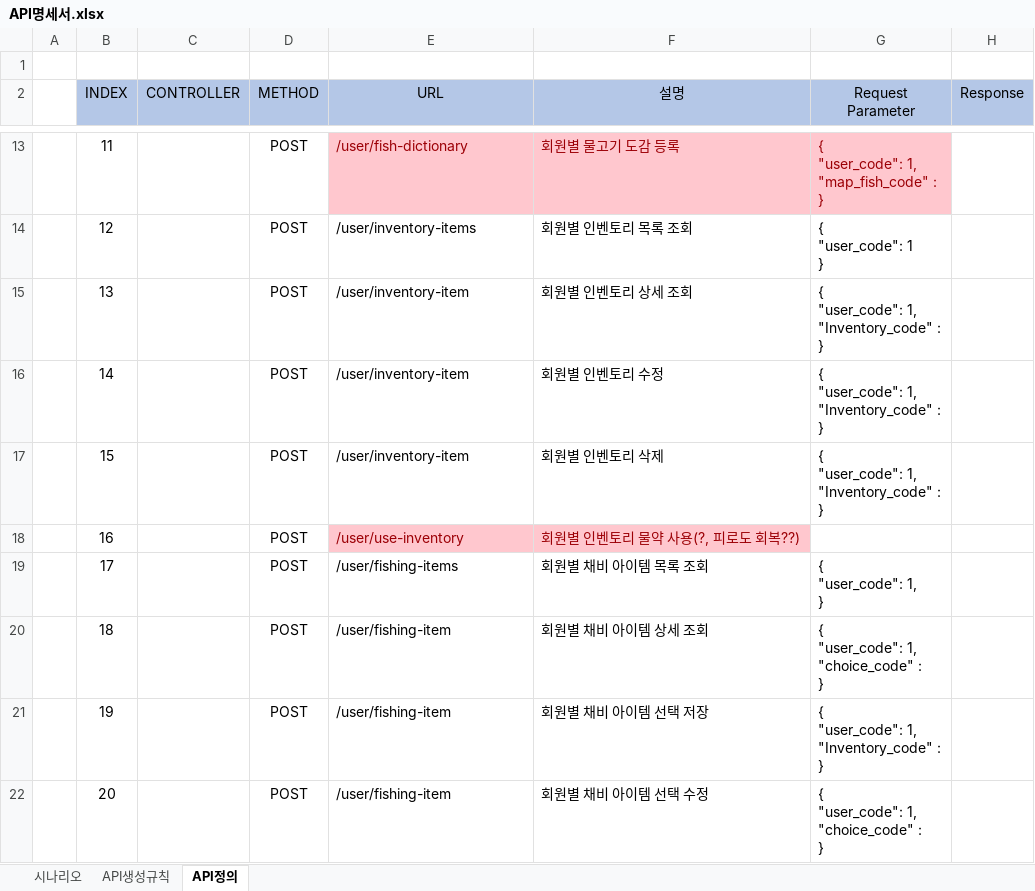
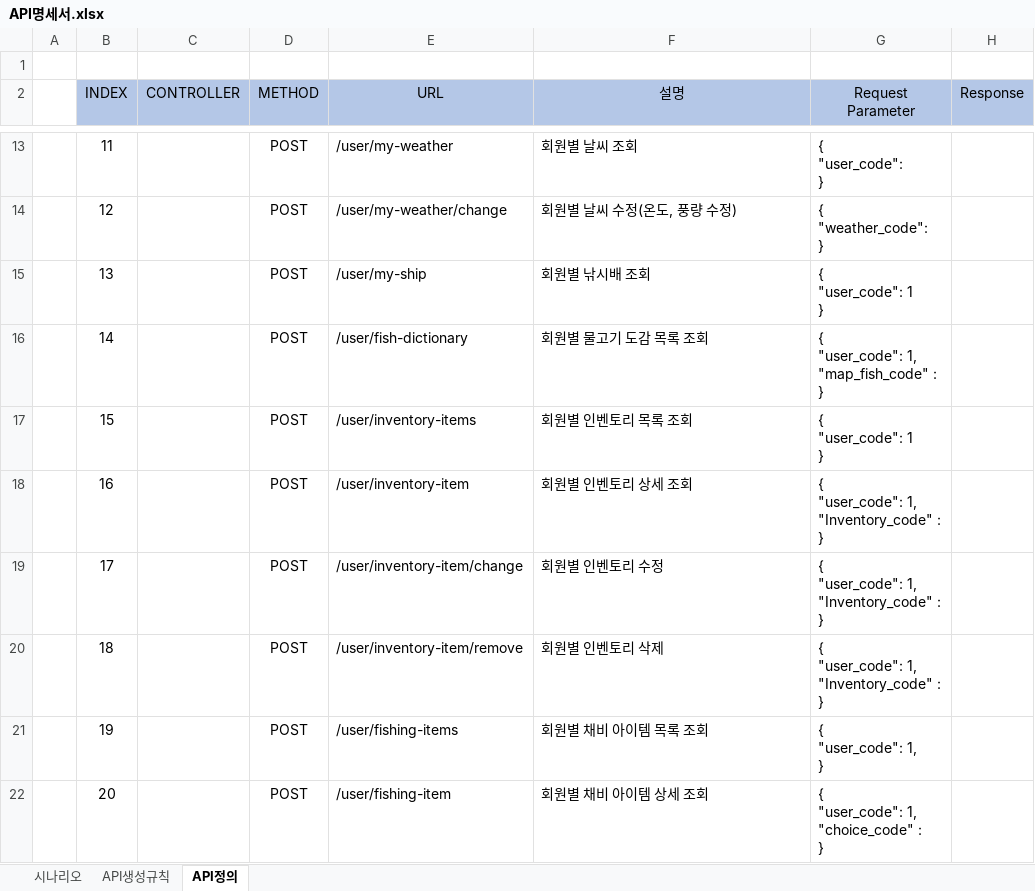
Before and after one commit to pgh97/game-project, an Excel workbook: APIDocs/API명세서.xlsx, sheet API정의, drawn as a sheet; only a part is shown, gaps mark what is left out; values as stored, in another font and other column widths than the file's, no borders; ↵ is a line break in a cell; the diff covers the shown part only; the diff names each change by its address in the sheet, - before the commit and + after, or states it on an @@ line.

```diff
--- a/APIDocs/API명세서.xlsx (sheet API정의)
+++ b/APIDocs/API명세서.xlsx (sheet API정의)
-E13 (URL): /user/fish-dictionary
+E13 (URL): /user/my-weather
@@ E13:G13 fill: #FFC7CE → none, text colour: #9C0006 → black @@
-F13 (설명): 회원별 물고기 도감 등록
+F13 (설명): 회원별 날씨 조회
-G13 (Request Parameter): { ↵ "user_code": 1, ↵ "map_fish_code" : ↵ }
+G13 (Request Parameter): { ↵ "user_code": ↵ }
-E14 (URL): /user/inventory-items
+E14 (URL): /user/my-weather/change
-F14 (설명): 회원별 인벤토리 목록 조회
+F14 (설명): 회원별 날씨 수정(온도, 풍량 수정)
-G14 (Request Parameter): { ↵ "user_code": 1 ↵ }
+G14 (Request Parameter): { ↵ "weather_code": ↵ }
-E15 (URL): /user/inventory-item
+E15 (URL): /user/my-ship
-F15 (설명): 회원별 인벤토리 상세 조회
+F15 (설명): 회원별 낚시배 조회
-G15 (Request Parameter): { ↵ "user_code": 1, ↵ "Inventory_code" : ↵ }
+G15 (Request Parameter): { ↵ "user_code": 1 ↵ }
-E16 (URL): /user/inventory-item
+E16 (URL): /user/fish-dictionary
-F16 (설명): 회원별 인벤토리 수정
+F16 (설명): 회원별 물고기 도감 목록 조회
-G16 (Request Parameter): { ↵ "user_code": 1, ↵ "Inventory_code" : ↵ }
+G16 (Request Parameter): { ↵ "user_code": 1, ↵ "map_fish_code" : ↵ }
-E17 (URL): /user/inventory-item
+E17 (URL): /user/inventory-items
-F17 (설명): 회원별 인벤토리 삭제
+F17 (설명): 회원별 인벤토리 목록 조회
-G17 (Request Parameter): { ↵ "user_code": 1, ↵ "Inventory_code" : ↵ }
+G17 (Request Parameter): { ↵ "user_code": 1 ↵ }
-E18 (URL): /user/use-inventory
+E18 (URL): /user/inventory-item
@@ E18:F18 fill: #FFC7CE → none, text colour: #9C0006 → black @@
-F18 (설명): 회원별 인벤토리 물약 사용(?, 피로도 회복??)
+F18 (설명): 회원별 인벤토리 상세 조회
-G18 (Request Parameter): (empty)
+G18 (Request Parameter): { ↵ "user_code": 1, ↵ "Inventory_code" : ↵ }
-E19 (URL): /user/fishing-items
+E19 (URL): /user/inventory-item/change
-F19 (설명): 회원별 채비 아이템 목록 조회
+F19 (설명): 회원별 인벤토리 수정
-G19 (Request Parameter): { ↵ "user_code": 1, ↵ }
+G19 (Request Parameter): { ↵ "user_code": 1, ↵ "Inventory_code" : ↵ }
-E20 (URL): /user/fishing-item
+E20 (URL): /user/inventory-item/remove
-F20 (설명): 회원별 채비 아이템 상세 조회
+F20 (설명): 회원별 인벤토리 삭제
-G20 (Request Parameter): { ↵ "user_code": 1, ↵ "choice_code" : ↵ }
+G20 (Request Parameter): { ↵ "user_code": 1, ↵ "Inventory_code" : ↵ }
-E21 (URL): /user/fishing-item
+E21 (URL): /user/fishing-items
-F21 (설명): 회원별 채비 아이템 선택 저장
+F21 (설명): 회원별 채비 아이템 목록 조회
-G21 (Request Parameter): { ↵ "user_code": 1, ↵ "Inventory_code" : ↵ }
+G21 (Request Parameter): { ↵ "user_code": 1, ↵ }
-F22 (설명): 회원별 채비 아이템 선택 수정
+F22 (설명): 회원별 채비 아이템 상세 조회
```
Also changed, not shown: 6 added rows, 110 edited cells, cell formats and merged cells elsewhere in this sheet, sheet 시나리오, 1 other file.
